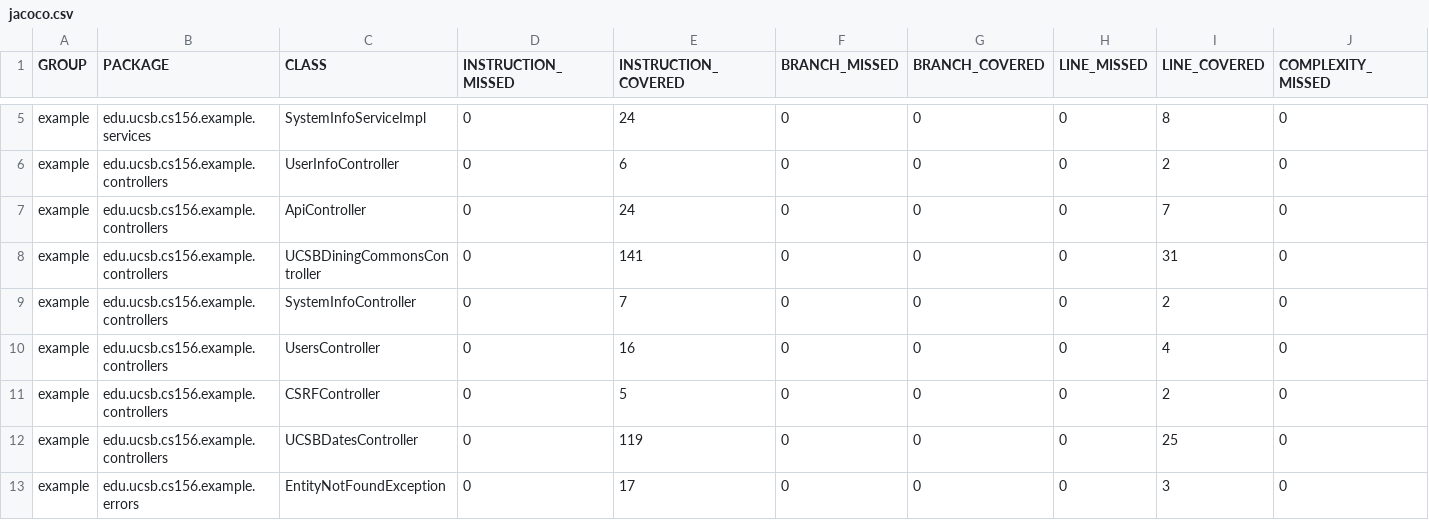
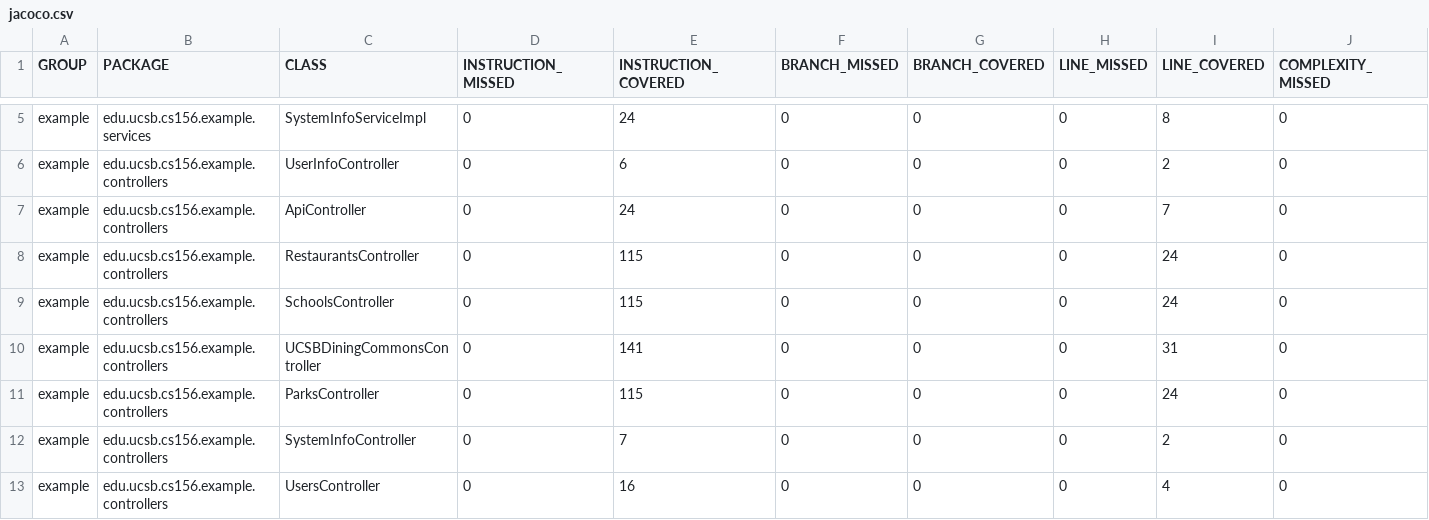
Before and after one commit to ucsb-cs156-s23/team03-s23-7pm-1, a CSV file: jacoco/jacoco.csv, drawn as a sheet; only a part is shown, gaps mark what is left out; the shorter side is filled out with more unchanged rows; rows hold the shown columns only; the diff names each change by its address in the sheet, - before the commit and + after, or states it on an @@ line.

Commit message:
Deploying to gh-pages from @ ucsb-cs156-s23/team03-s23-7pm-1@2be1ade95ae993e9ceeca019c2b818371fbdcd4f 🚀

```diff
--- a/jacoco/jacoco.csv
+++ b/jacoco/jacoco.csv
+row 8: example | edu.ucsb.cs156.example.controllers | RestaurantsController | 0 | 115 | 0 | 0 | 0 | 24 | 0
+row 9: example | edu.ucsb.cs156.example.controllers | SchoolsController | 0 | 115 | 0 | 0 | 0 | 24 | 0
+row 11: example | edu.ucsb.cs156.example.controllers | ParksController | 0 | 115 | 0 | 0 | 0 | 24 | 0
```
Also changed, not shown: 11 other files.
